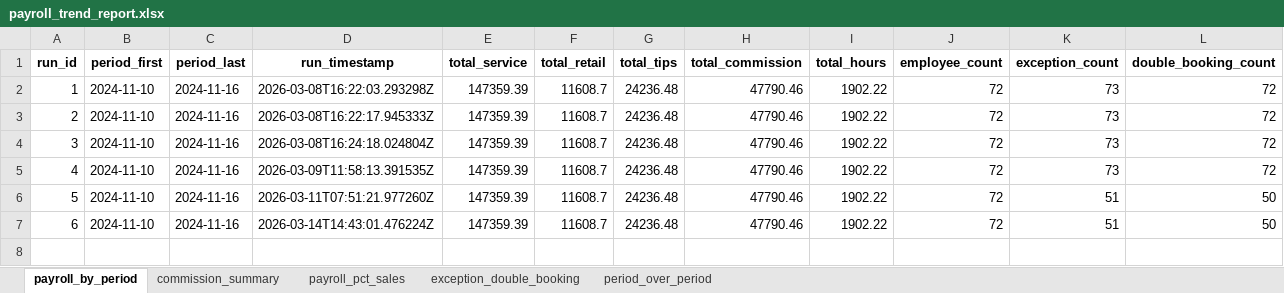
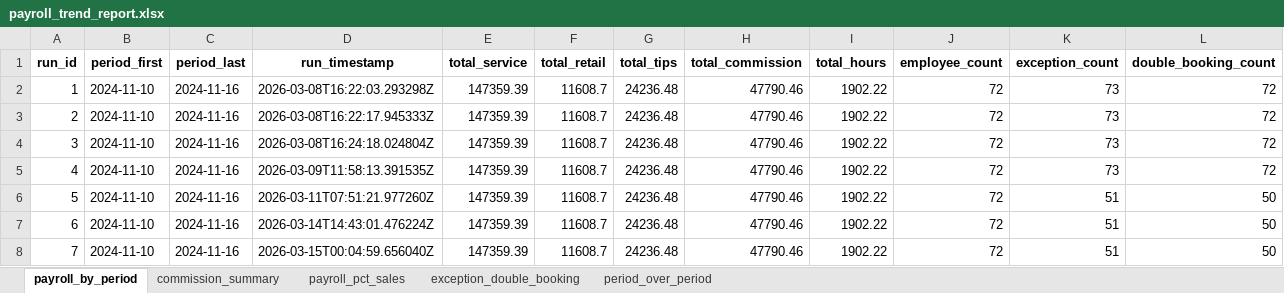
Before and after one commit to oussemabenhassena5/Salon-Payroll-Engine, an Excel workbook: output/payroll_trend_report.xlsx, sheet payroll_by_period, drawn as a sheet; values as stored, in another font and other column widths than the file's, no borders; the diff names each change by its address in the sheet, - before the commit and + after, or states it on an @@ line.

```diff
--- a/output/payroll_trend_report.xlsx (sheet payroll_by_period)
+++ b/output/payroll_trend_report.xlsx (sheet payroll_by_period)
+row 8: 7 | 2024-11-10 | 2024-11-16 | 2026-03-15T00:04:59.656040Z | 147359.39 | 11608.7 | 24236.48 | 47790.46 | 1902.22 | 72 | 51 | 50
```
Also changed, not shown: sheet period_over_period, sheet payroll_pct_sales, sheet exception_double_booking, sheet commission_summary, output/Database.xlsx, output/exception_report.xlsx, 7 other files.
